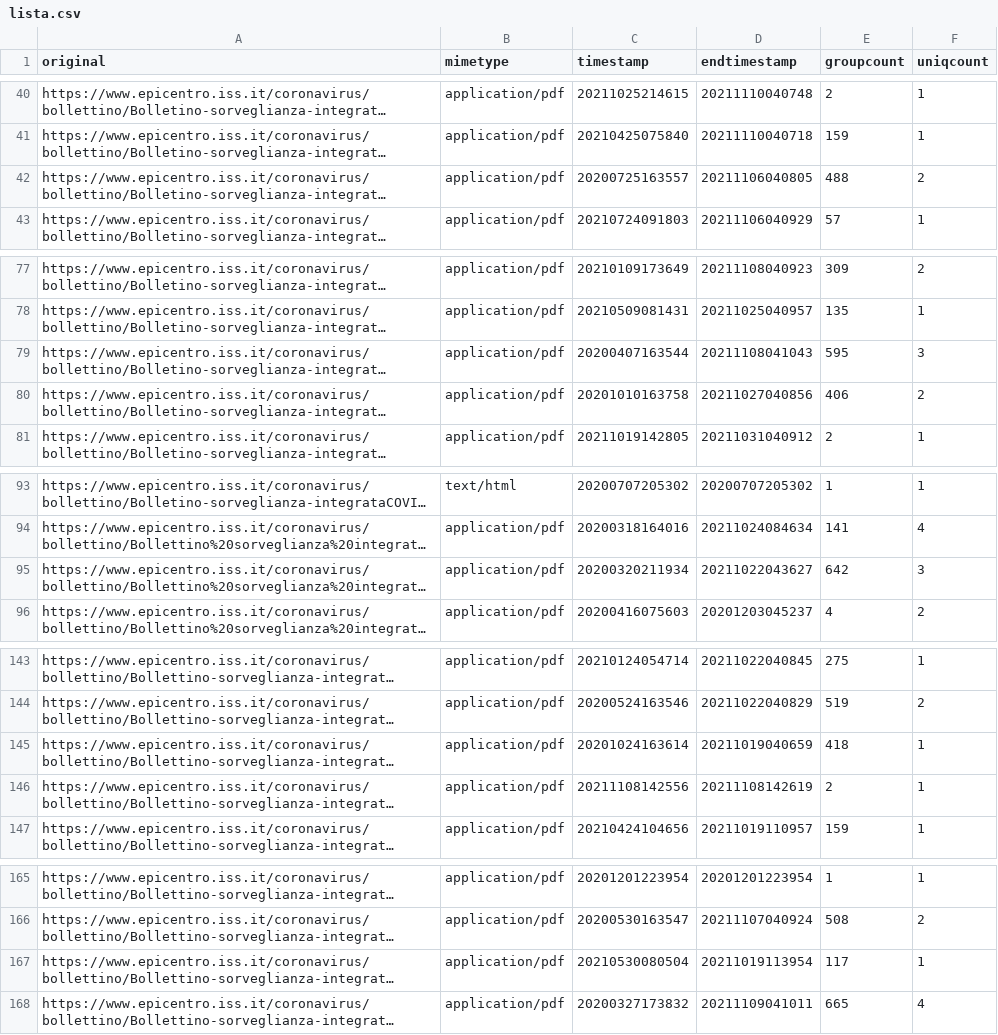
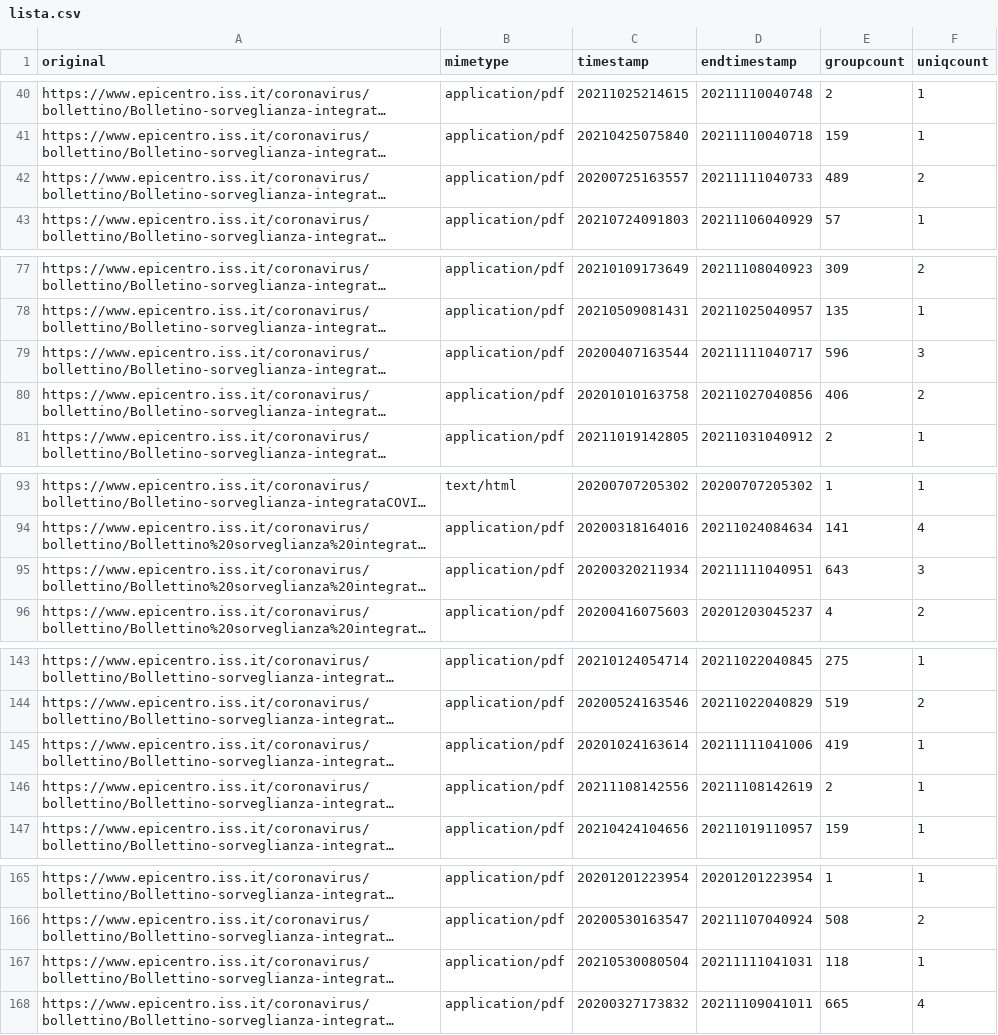
Before and after one commit to pcmasuzzo/datiBeneComuneMonitoraggio, a CSV file: catalogo/sorveglianzaIntegrata/script/processing/lista.csv, drawn as a sheet; only a part is shown, gaps mark what is left out; long unchanged cells end in …; the diff covers the shown part only; the diff names each change by its address in the sheet, - before the commit and + after, or states it on an @@ line.

```diff
--- a/catalogo/sorveglianzaIntegrata/script/processing/lista.csv
+++ b/catalogo/sorveglianzaIntegrata/script/processing/lista.csv
-D42 (endtimestamp): 20211106040805
+D42 (endtimestamp): 20211111040733
-E42 (groupcount): 488
+E42 (groupcount): 489
-D79 (endtimestamp): 20211108041043
+D79 (endtimestamp): 20211111040717
-E79 (groupcount): 595
+E79 (groupcount): 596
-D95 (endtimestamp): 20211022043627
+D95 (endtimestamp): 20211111040951
-E95 (groupcount): 642
+E95 (groupcount): 643
-D145 (endtimestamp): 20211019040659
+D145 (endtimestamp): 20211111041006
-E145 (groupcount): 418
+E145 (groupcount): 419
-D167 (endtimestamp): 20211019113954
+D167 (endtimestamp): 20211111041031
-E167 (groupcount): 117
+E167 (groupcount): 118
```
Also changed, not shown: 14 edited cells elsewhere in this file.
